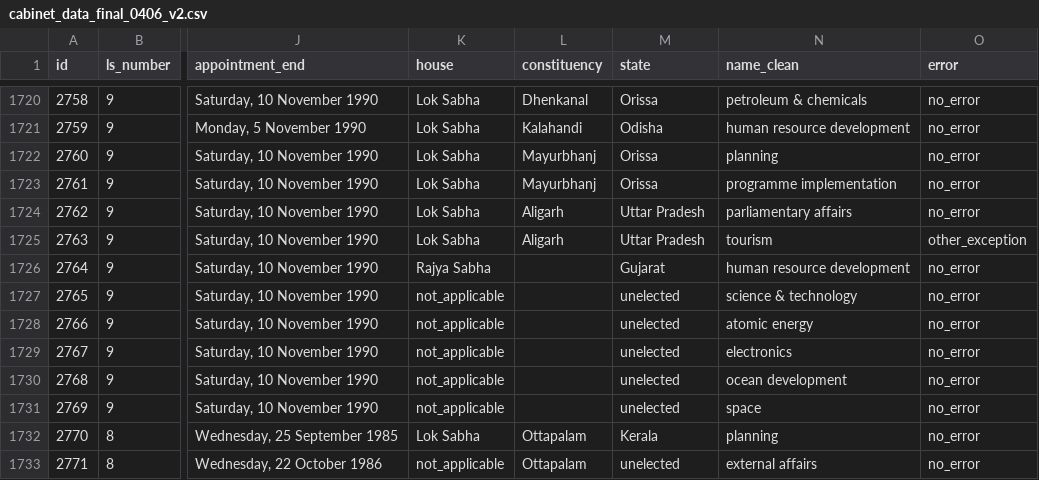
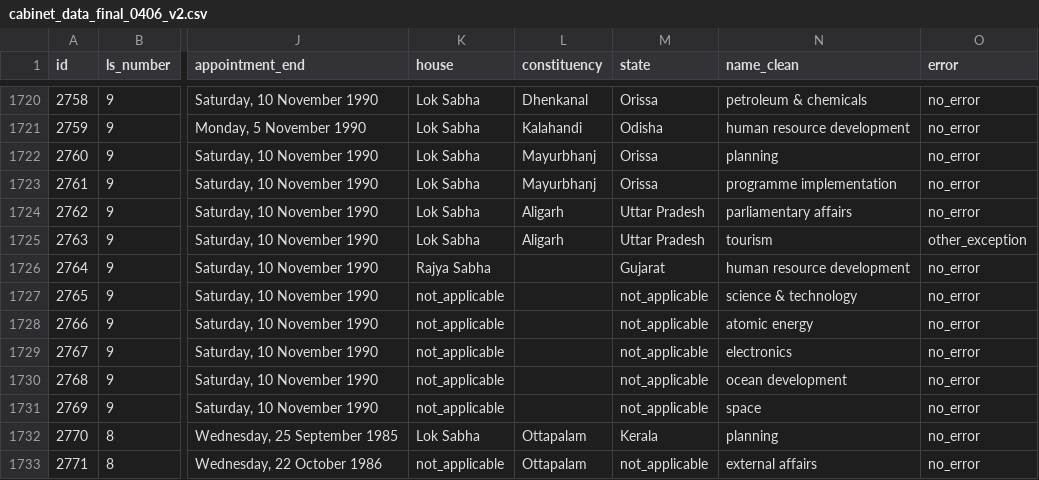
Before and after one commit to salonibhogale/cabinet_data, a CSV file: cabinet_data_final_0406_v2.csv, drawn as a sheet; only a part is shown, gaps mark what is left out; the diff covers the shown part only; the diff names each change by its address in the sheet, - before the commit and + after, or states it on an @@ line.

Commit message:
made changes to master data

```diff
--- a/cabinet_data_final_0406_v2.csv
+++ b/cabinet_data_final_0406_v2.csv
-M1727:M1731 (state): unelected
+M1727:M1731 (state): not_applicable
-M1733 (state): unelected
+M1733 (state): not_applicable
```
Also changed, not shown: 39 edited cells elsewhere in this file.
